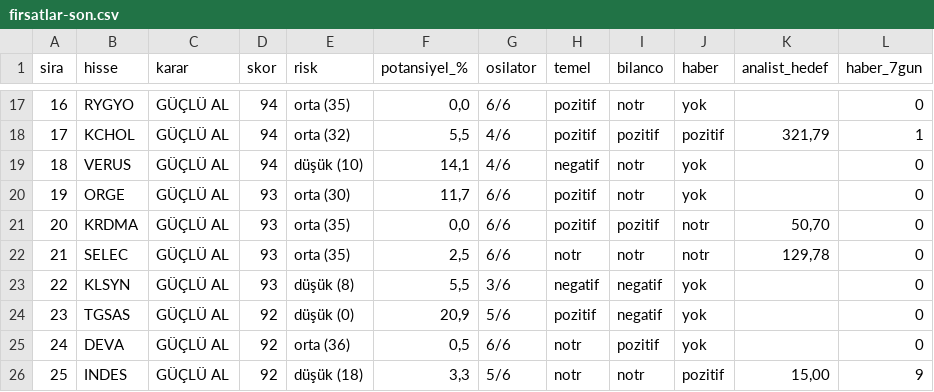
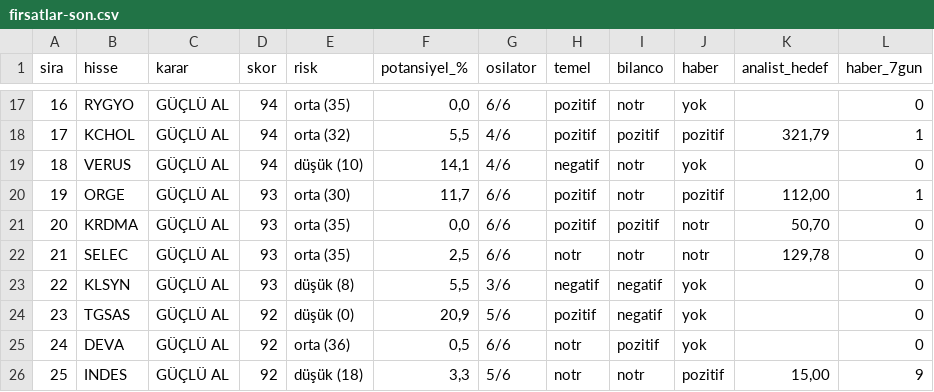
Before and after one commit to smhylmz23/supertrend, a CSV file: sonuclar/firsatlar-son.csv, drawn as a sheet; only a part is shown, gaps mark what is left out.

```diff
--- a/sonuclar/firsatlar-son.csv
+++ b/sonuclar/firsatlar-son.csv
@@ -19,3 +19,3 @@ sira;hisse;karar;skor;risk;potansiyel_%;osilator;temel;bilanco;haber;analist_hed
 18;VERUS;GÜÇLÜ AL;94;düşük (10);14,1;4/6;negatif;notr;yok;;0
-19;ORGE;GÜÇLÜ AL;93;orta (30);11,7;6/6;pozitif;notr;yok;;0
+19;ORGE;GÜÇLÜ AL;93;orta (30);11,7;6/6;pozitif;notr;pozitif;112,00;1
 20;KRDMA;GÜÇLÜ AL;93;orta (35);0,0;6/6;pozitif;pozitif;notr;50,70;0
```
Also changed, not shown: sonuclar/firsatlar_2026-08-31.csv, sonuclar/konfluans_2026-08-31.csv, 6 other files.
